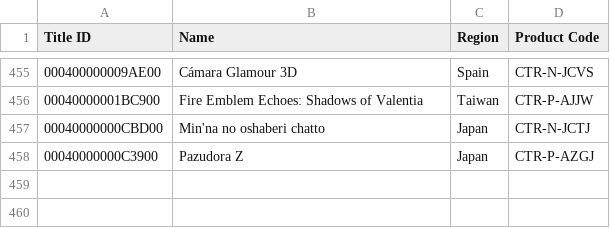
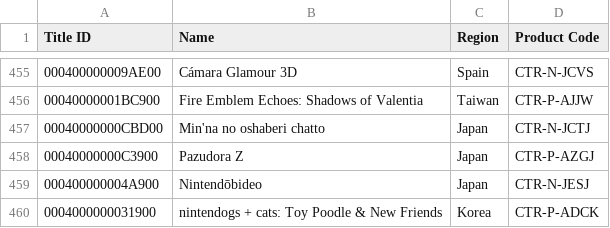
Before and after one commit to SpotPassArchive/spotpassarchive.github.io, a CSV file: spreadsheets/data/3ds.csv, drawn as a sheet; only a part is shown, gaps mark what is left out.

Commit message:
chore: Update 3ds spreadsheet

```diff
--- a/spreadsheets/data/3ds.csv
+++ b/spreadsheets/data/3ds.csv
@@ -458 +458,3 @@ Title ID,Name,Region,Product Code
 00040000000C3900,Pazudora Z,Japan,CTR-P-AZGJ
+000400000004A900,Nintendōbideo,Japan,CTR-N-JESJ
+0004000000031900,nintendogs + cats: Toy Poodle & New Friends,Korea,CTR-P-ADCK
```
